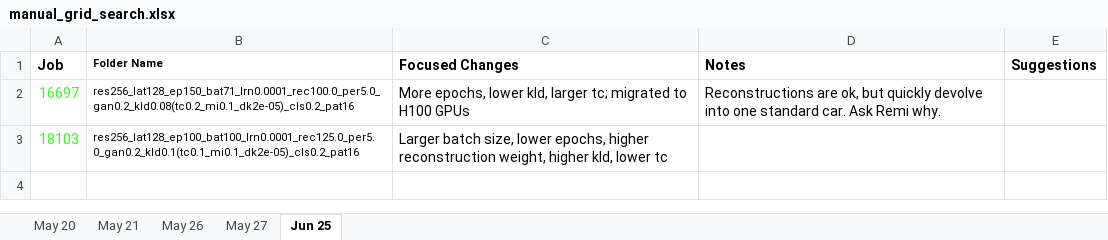
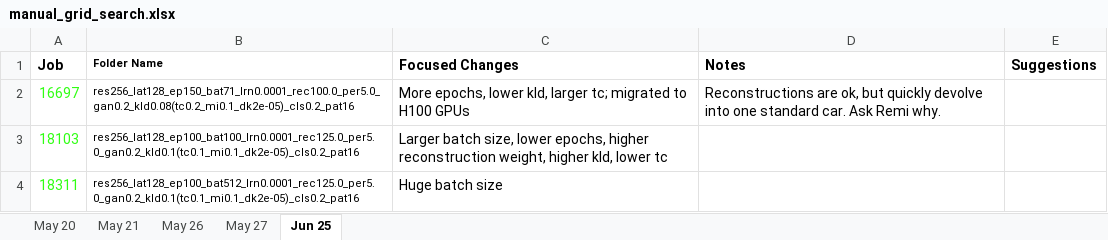
Before and after one commit to BrendenEum/motorVAE, an Excel workbook: manual_grid_search.xlsx, sheet Jun 25, drawn as a sheet; values as stored, in another font and other column widths than the file's, no borders; the diff names each change by its address in the sheet, - before the commit and + after, or states it on an @@ line.

Commit message:
batch 213

```diff
--- a/manual_grid_search.xlsx (sheet Jun 25)
+++ b/manual_grid_search.xlsx (sheet Jun 25)
+row 4: 18311 | res256_lat128_ep100_bat512_lrn0.0001_rec125.0_per5.0_gan0.2_kld0.1(tc0.1_mi0.1_dk2e-05)_cls0.2_pat16 | Huge batch size
```
Also changed, not shown: 2 other files.
